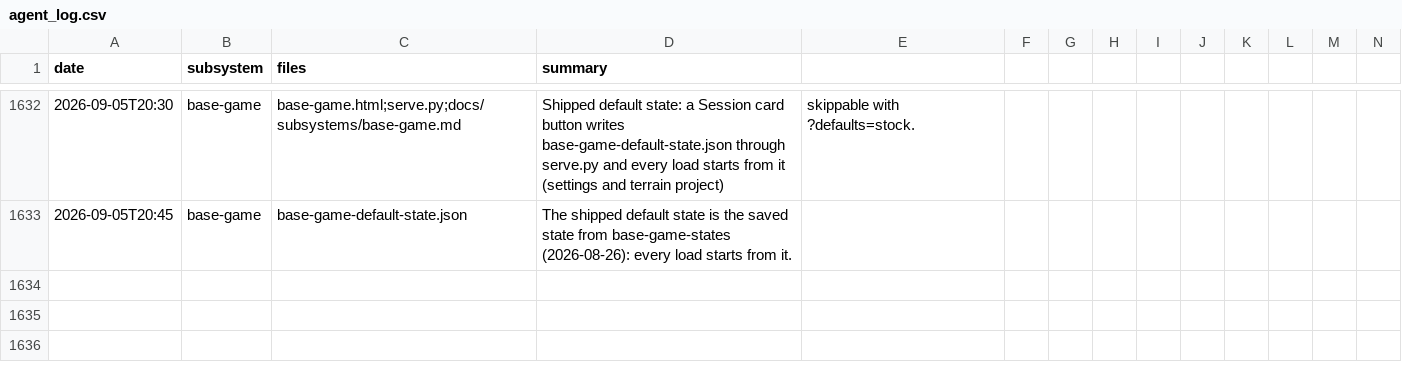
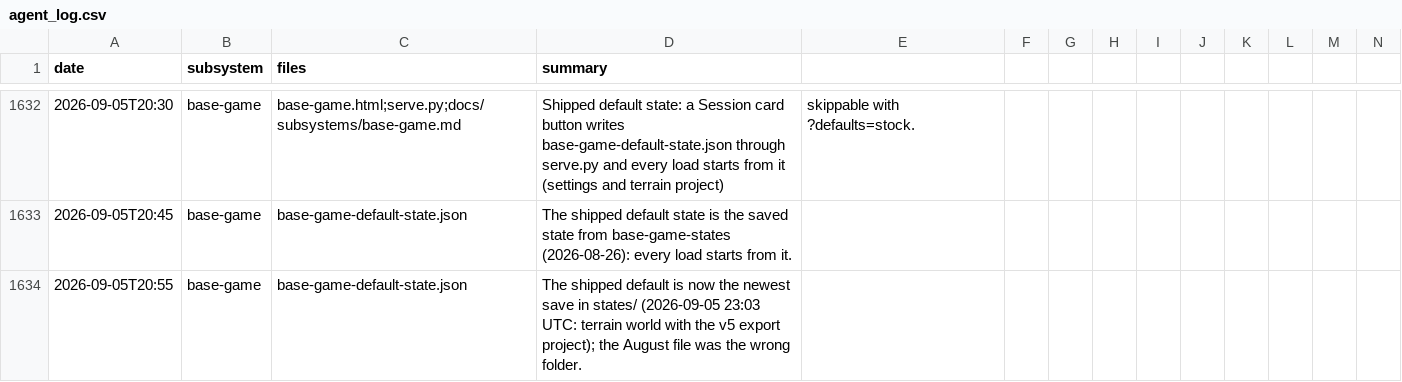
Before and after one commit to msankofa/workshop-webgpu, a CSV file: agent_log.csv, drawn as a sheet; only a part is shown, gaps mark what is left out; rows hold the shown columns only; the diff names each change by its address in the sheet, - before the commit and + after, or states it on an @@ line.

```diff
--- a/agent_log.csv
+++ b/agent_log.csv
+row 1634: 2026-09-05T20:55 | base-game | base-game-default-state.json | The shipped default is now the newest save in states/ (2026-09-05 23:03 UTC: terrain world with the v5 export project); the August file was the wrong folder.
```
Also changed, not shown: 1 other file.
